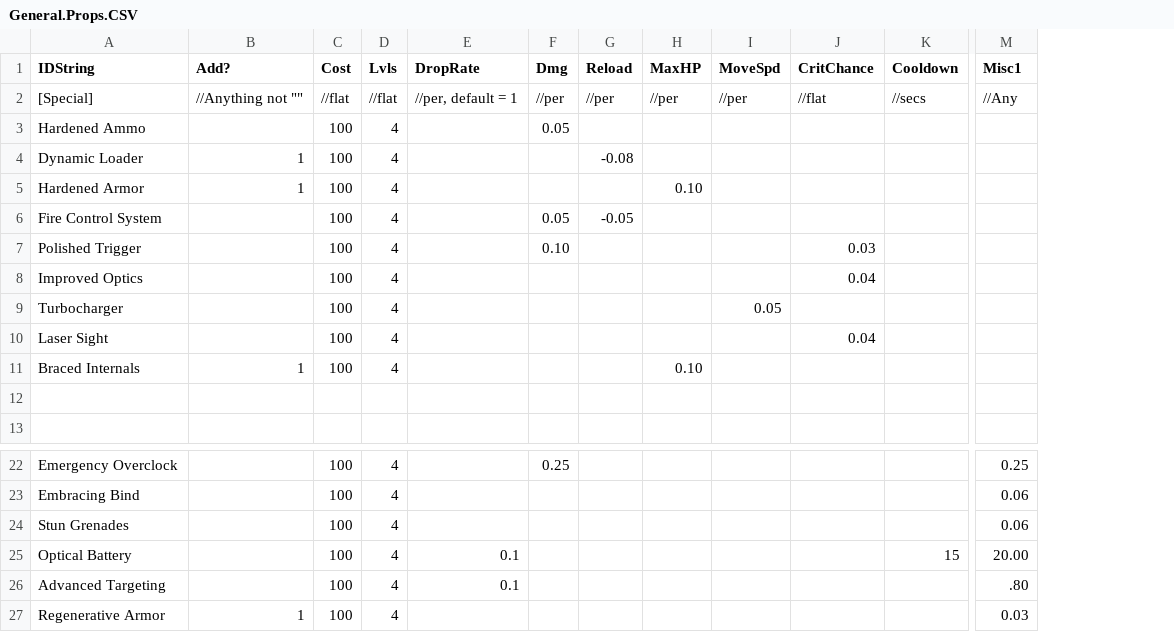
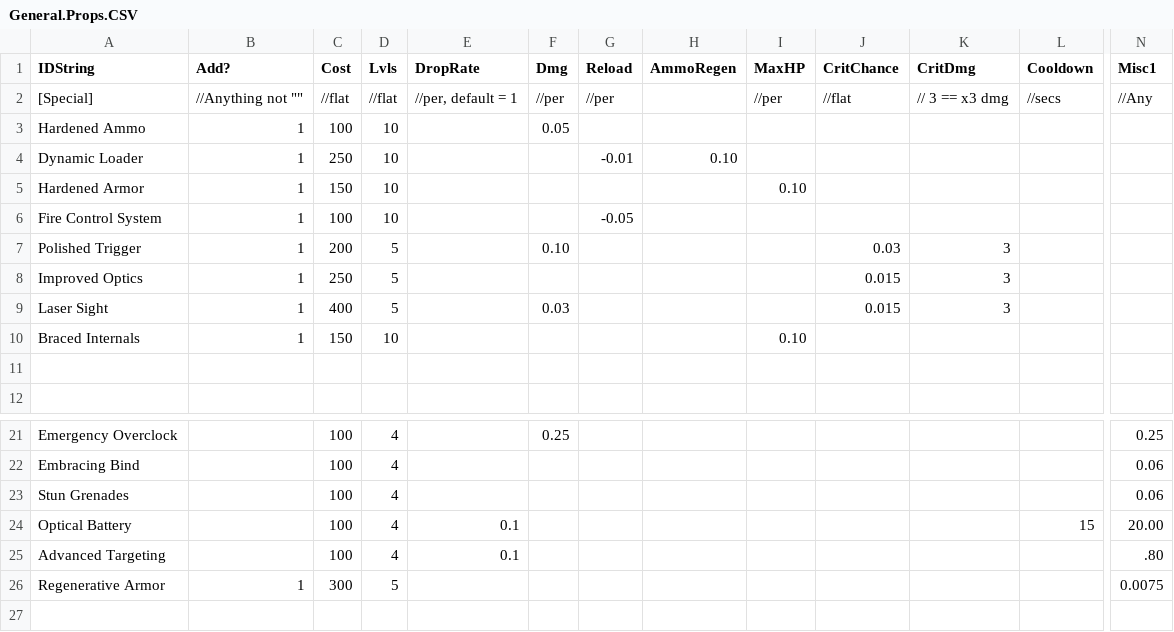
Before and after one commit to zack-sima/Multiplayer-Coop-Shooter, a CSV file: Assets/Scripts/Mechanics/Parsers/CSVs/General/General.Props.CSV, drawn as a sheet; only a part is shown, gaps mark what is left out; removed rows and columns are numbered as before the commit, all else as after; rows hold the shown columns only; the diff names each change by its address in the sheet, - before the commit and + after, or states it on an @@ line.

```diff
--- a/Assets/Scripts/Mechanics/Parsers/CSVs/General/General.Props.CSV
+++ b/Assets/Scripts/Mechanics/Parsers/CSVs/General/General.Props.CSV
+column H (AmmoRegen), row 4: 0.10
-column I (MoveSpd), row 2: //per
+column K (CritDmg), rows 2-9: // 3 == x3 dmg |  |  |  |  | 3 | 3 | 3
-B3 (Add?): (empty)
+B3 (Add?): 1
-D3:D6 (Lvls): 4
+D3:D6 (Lvls): 10
-C4 (Cost): 100
+C4 (Cost): 250
-G4 (Reload): -0.08
+G4 (Reload): -0.01
-C5 (Cost): 100
+C5 (Cost): 150
-B6:B8 (Add?): (empty)
+B6:B8 (Add?): 1
-F6 (Dmg): 0.05
+F6 (Dmg): (empty)
-C7 (Cost): 100
+C7 (Cost): 200
-D7:D8 (Lvls): 4
+D7:D8 (Lvls): 5
-C8 (Cost): 100
+C8 (Cost): 250
-J8 (CritChance): 0.04
+J8 (CritChance): 0.015
-row 9: Turbocharger |  | 100 | 4 |  |  |  |  | 0.05
-B9 (Add?): (empty)
+B9 (Add?): 1
-C9 (Cost): 100
+C9 (Cost): 400
-D9 (Lvls): 4
+D9 (Lvls): 5
-F9 (Dmg): (empty)
+F9 (Dmg): 0.03
-J9 (CritChance): 0.04
+J9 (CritChance): 0.015
-C10 (Cost): 100
+C10 (Cost): 150
-D10 (Lvls): 4
+D10 (Lvls): 10
-C26 (Cost): 100
+C26 (Cost): 300
-D26 (Lvls): 4
+D26 (Lvls): 5
-N26 (Misc1): 0.03
+N26 (Misc1): 0.0075
```
Also changed, not shown: 23 other files.
